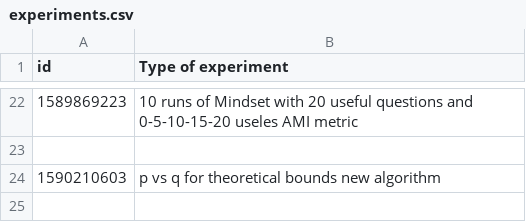
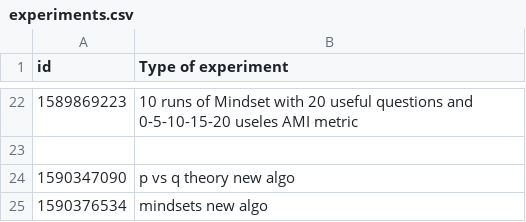
Before and after one commit to dfioravanti/tangles, a CSV file: experiments.csv, drawn as a sheet; only a part is shown, gaps mark what is left out; removed rows and columns are numbered as before the commit, all else as after; the diff names each change by its address in the sheet, - before the commit and + after, or states it on an @@ line.

```diff
--- a/experiments.csv
+++ b/experiments.csv
-row 24: 1590210603 | p vs q for theoretical bounds new algorithm
+row 24: 1590347090 | p vs q theory new algo
+row 25: 1590376534 | mindsets new algo
```
Also changed, not shown: 22 other files.
